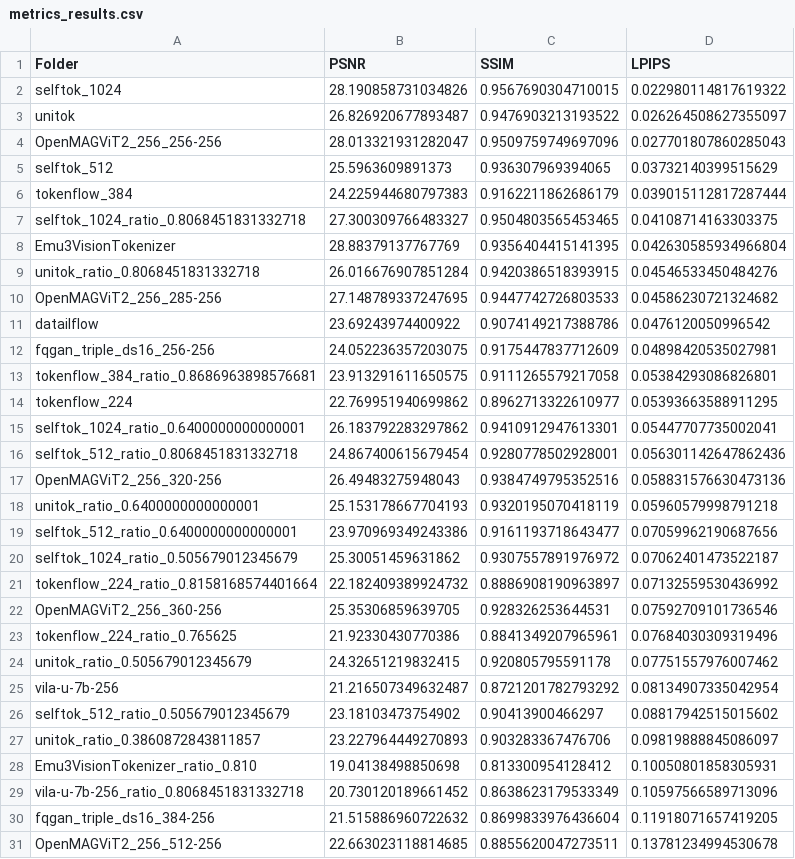
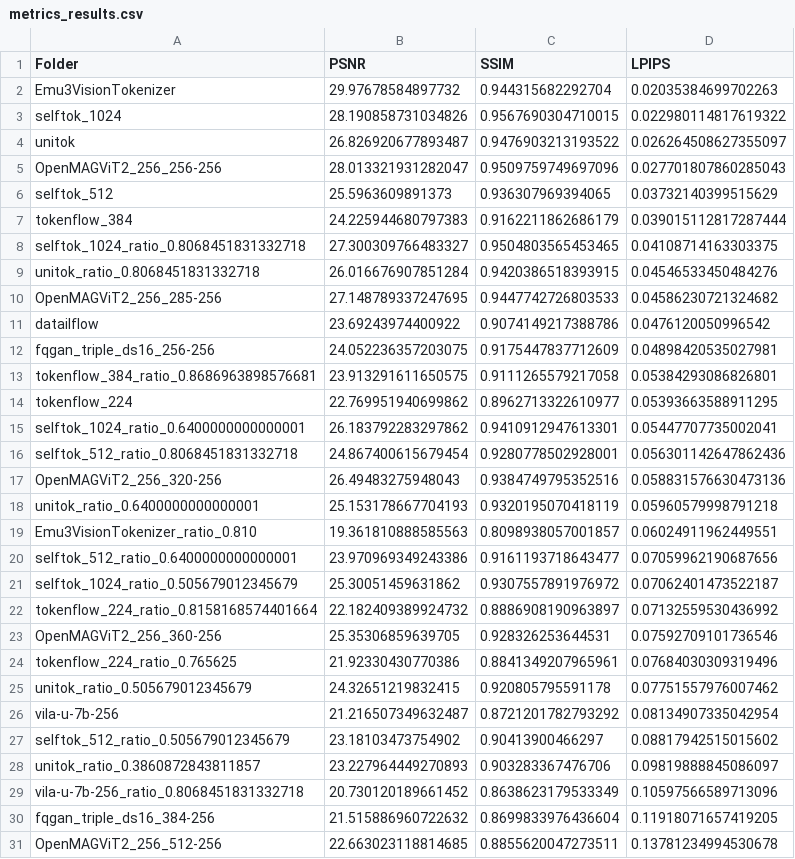
Before and after one commit to swiss-ai/benchmark-image-tokenzier, a CSV file: metrics_results.csv, drawn as a sheet; only a part is shown; removed rows and columns are numbered as before the commit, all else as after; the diff names each change by its address in the sheet, - before the commit and + after, or states it on an @@ line.

Commit message:
Improve metric calculation for Emu3

```diff
--- a/metrics_results.csv
+++ b/metrics_results.csv
+row 2: Emu3VisionTokenizer | 29.97678584897732 | 0.944315682292704 | 0.02035384699702263
-row 8: Emu3VisionTokenizer | 28.88379137767769 | 0.9356404415141395 | 0.042630585934966804
+row 19: Emu3VisionTokenizer_ratio_0.810 | 19.361810888585563 | 0.8098938057001857 | 0.06024911962449551
-row 28: Emu3VisionTokenizer_ratio_0.810 | 19.04138498850698 | 0.813300954128412 | 0.10050801858305931
```
Also changed, not shown: 3 other files.
